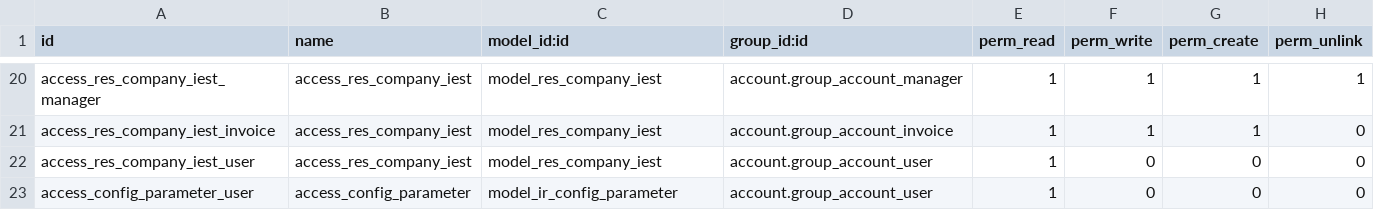
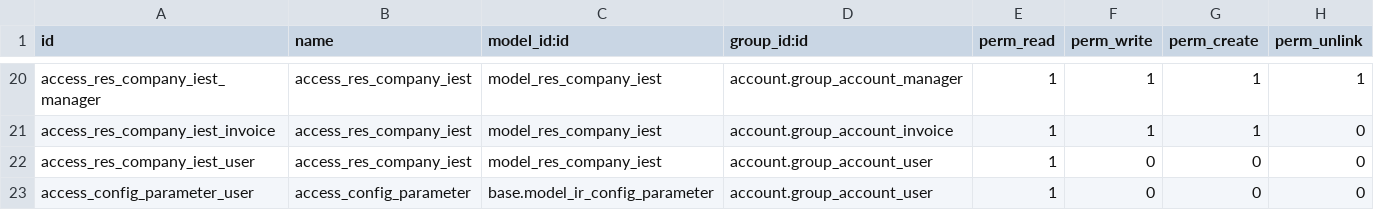
Before and after one commit to Defendi/odoo-brasil, a CSV file: br_nfe/security/ir.model.access.csv, drawn as a sheet; only a part is shown, gaps mark what is left out.

Commit message:
Inclusão de acesso a tabela de configuração aos cliente usuários do faturamento

```diff
--- a/br_nfe/security/ir.model.access.csv
+++ b/br_nfe/security/ir.model.access.csv
@@ -22,2 +22,2 @@ access_res_company_iest_invoice,access_res_company_iest,model_res_company_iest,a
 access_res_company_iest_user,access_res_company_iest,model_res_company_iest,account.group_account_user,1,0,0,0
-access_config_parameter_user,access_config_parameter,model_ir_config_parameter,account.group_account_user,1,0,0,0
+access_config_parameter_user,access_config_parameter,base.model_ir_config_parameter,account.group_account_user,1,0,0,0
```
